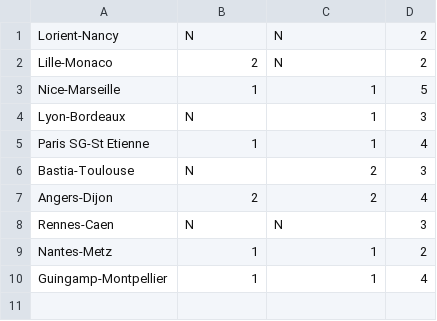
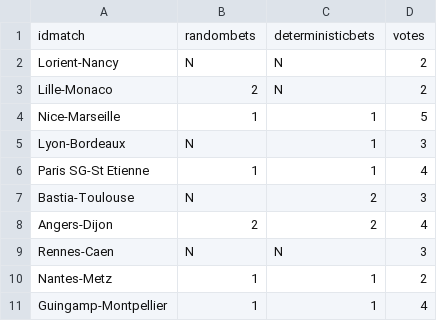
Before and after one commit to adndebanane/zds_bets, a CSV file: 00-datasets/20162017/clembets.csv, drawn as a sheet.

Commit message:
add header

```diff
--- a/00-datasets/20162017/clembets.csv
+++ b/00-datasets/20162017/clembets.csv
@@ -1 +1,2 @@
+idmatch,randombets,deterministicbets,votes
 "Lorient-Nancy","N","N",2
```
